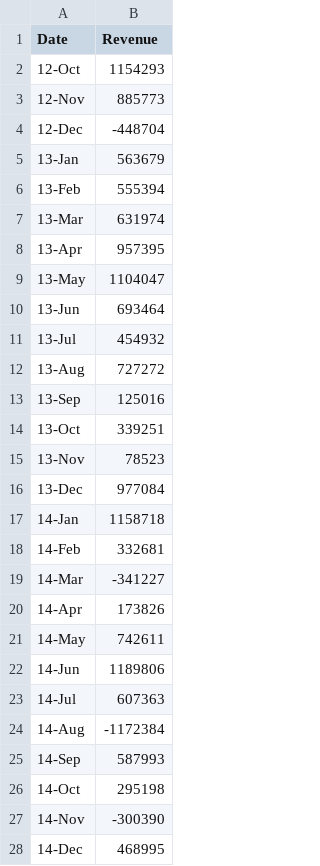
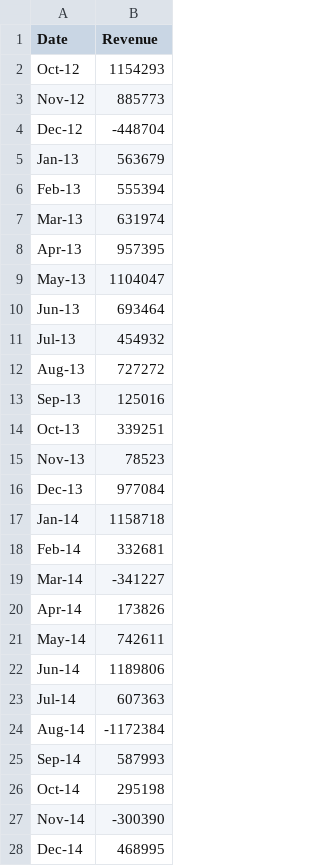
Before and after one commit to emilynassi/python-challenge, a CSV file: PyBank/budget_data_1.csv, drawn as a sheet; only a part is shown; the diff covers the shown part only.

```diff
--- a/PyBank/budget_data_1.csv
+++ b/PyBank/budget_data_1.csv
@@ -1,28 +1,28 @@
 Date,Revenue
-12-Oct,1154293
-12-Nov,885773
-12-Dec,-448704
-13-Jan,563679
-13-Feb,555394
-13-Mar,631974
-13-Apr,957395
-13-May,1104047
-13-Jun,693464
-13-Jul,454932
-13-Aug,727272
-13-Sep,125016
-13-Oct,339251
-13-Nov,78523
-13-Dec,977084
-14-Jan,1158718
-14-Feb,332681
-14-Mar,-341227
-14-Apr,173826
-14-May,742611
-14-Jun,1189806
-14-Jul,607363
-14-Aug,-1172384
-14-Sep,587993
-14-Oct,295198
-14-Nov,-300390
-14-Dec,468995
+Oct-12,1154293
+Nov-12,885773
+Dec-12,-448704
+Jan-13,563679
+Feb-13,555394
+Mar-13,631974
+Apr-13,957395
+May-13,1104047
+Jun-13,693464
+Jul-13,454932
+Aug-13,727272
+Sep-13,125016
+Oct-13,339251
+Nov-13,78523
+Dec-13,977084
+Jan-14,1158718
+Feb-14,332681
+Mar-14,-341227
+Apr-14,173826
+May-14,742611
+Jun-14,1189806
+Jul-14,607363
+Aug-14,-1172384
+Sep-14,587993
+Oct-14,295198
+Nov-14,-300390
+Dec-14,468995
```
Also changed, not shown: 14 edited cells elsewhere in this file, 2 other files.
